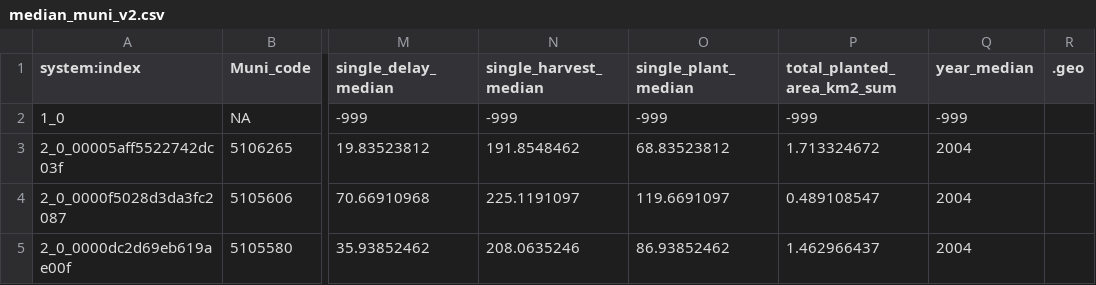
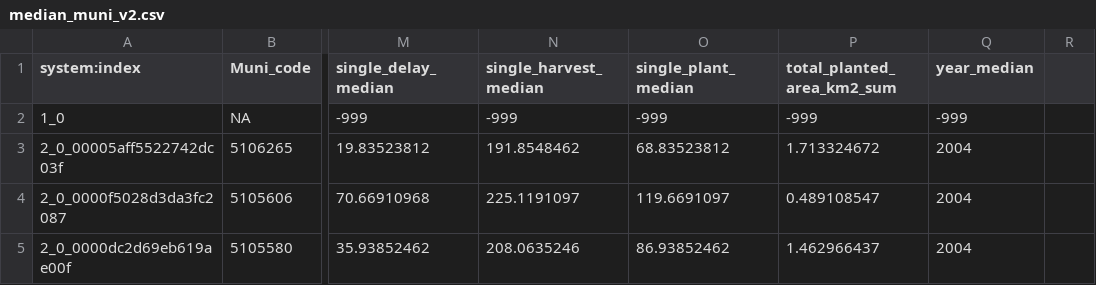
Before and after one commit to minghui-zhang/R-code, a CSV file: Modeling/data/median_muni_v2.csv, drawn as a sheet; only a part is shown, gaps mark what is left out; the diff names each change by its address in the sheet, - before the commit and + after, or states it on an @@ line.

```diff
--- a/Modeling/data/median_muni_v2.csv
+++ b/Modeling/data/median_muni_v2.csv
-R1: .geo
+R1: (empty)
```
Also changed, not shown: 5 other files.
